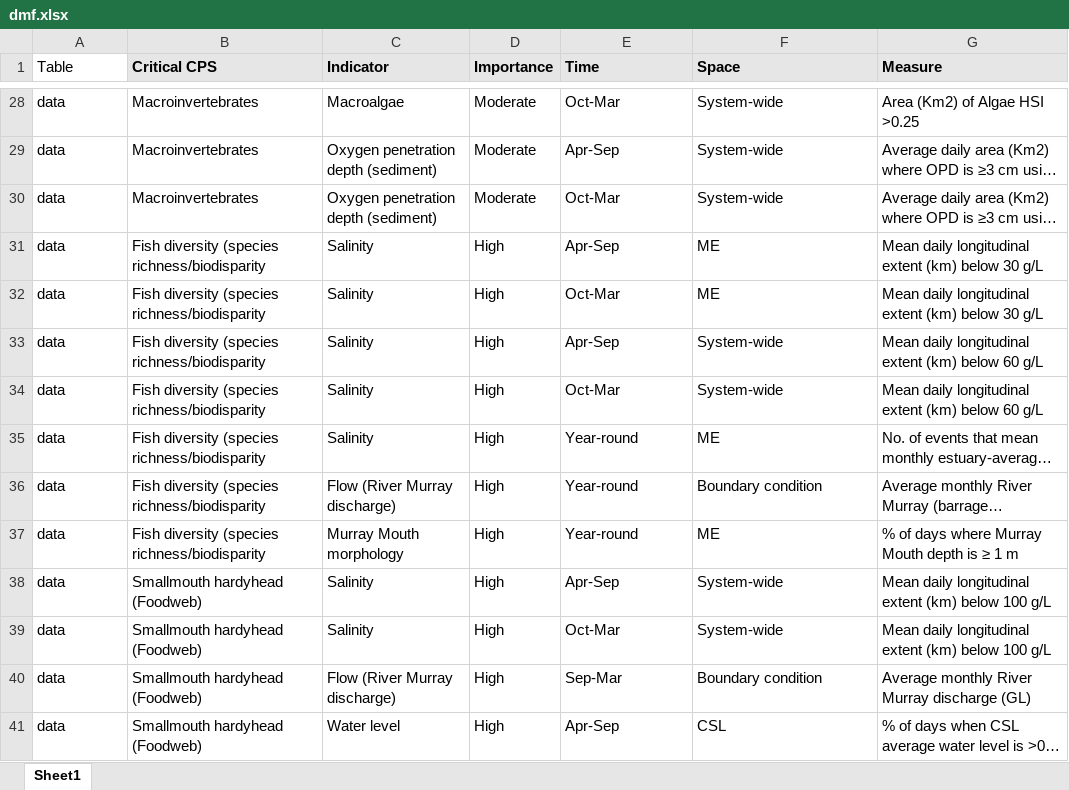
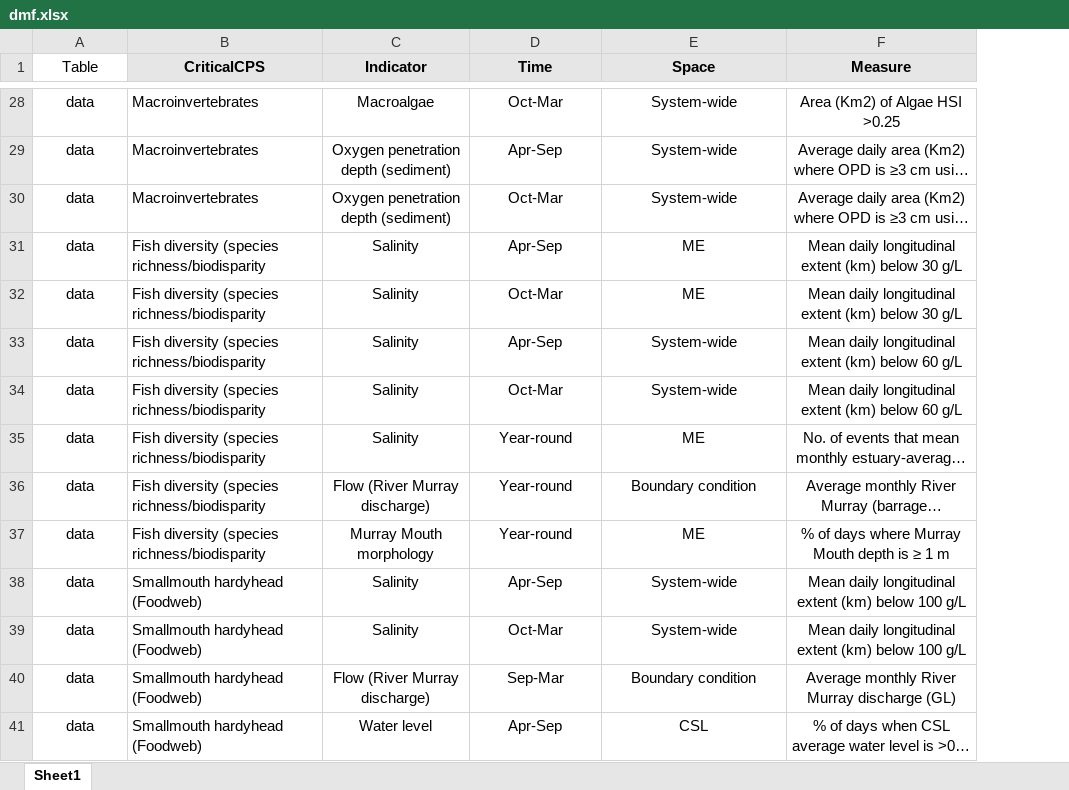
Before and after one commit to AquaticEcoDynamics/cdm-science, an Excel workbook: tables/dmf.xlsx, sheet Sheet1, drawn as a sheet; only a part is shown, gaps mark what is left out; long unchanged cells end in …; values as stored, in another font and other column widths than the file's, no borders; removed rows and columns are numbered as before the commit, all else as after; the diff covers the shown part only; the diff names each change by its address in the sheet, - before the commit and + after, or states it on an @@ line.

```diff
--- a/tables/dmf.xlsx (sheet Sheet1)
+++ b/tables/dmf.xlsx (sheet Sheet1)
-column D (Importance), rows 28-41: Moderate | Moderate | Moderate | High | High | High | High | High | High | High | High | High | High | High
-A1:C1 alignment: left
+A1:C1 alignment: center
-B1: Critical CPS
+B1: CriticalCPS
-D1:F41 alignment: left
+D1:F41 alignment: center
-A28:A41 alignment: left
+A28:A41 alignment: center
-C28:C41 alignment: left
+C28:C41 alignment: center
```
Also changed, not shown: 37 added rows and cell formats elsewhere in this sheet, 1 other file.
